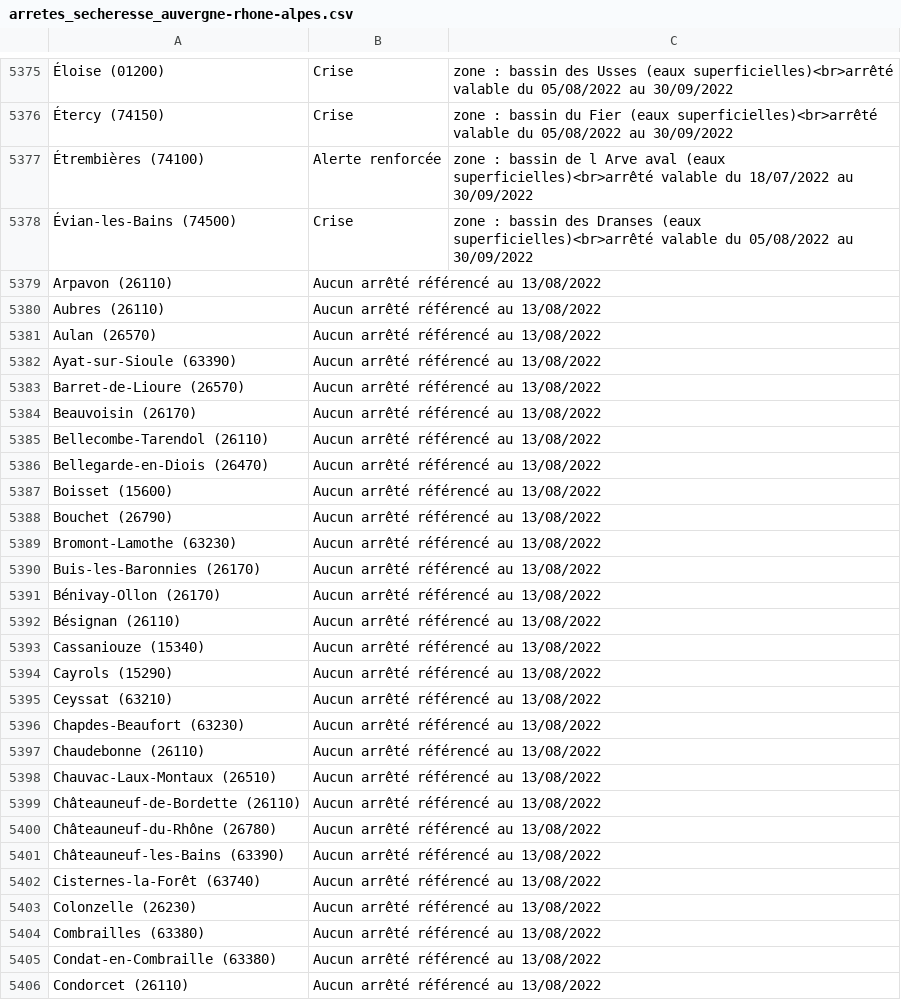
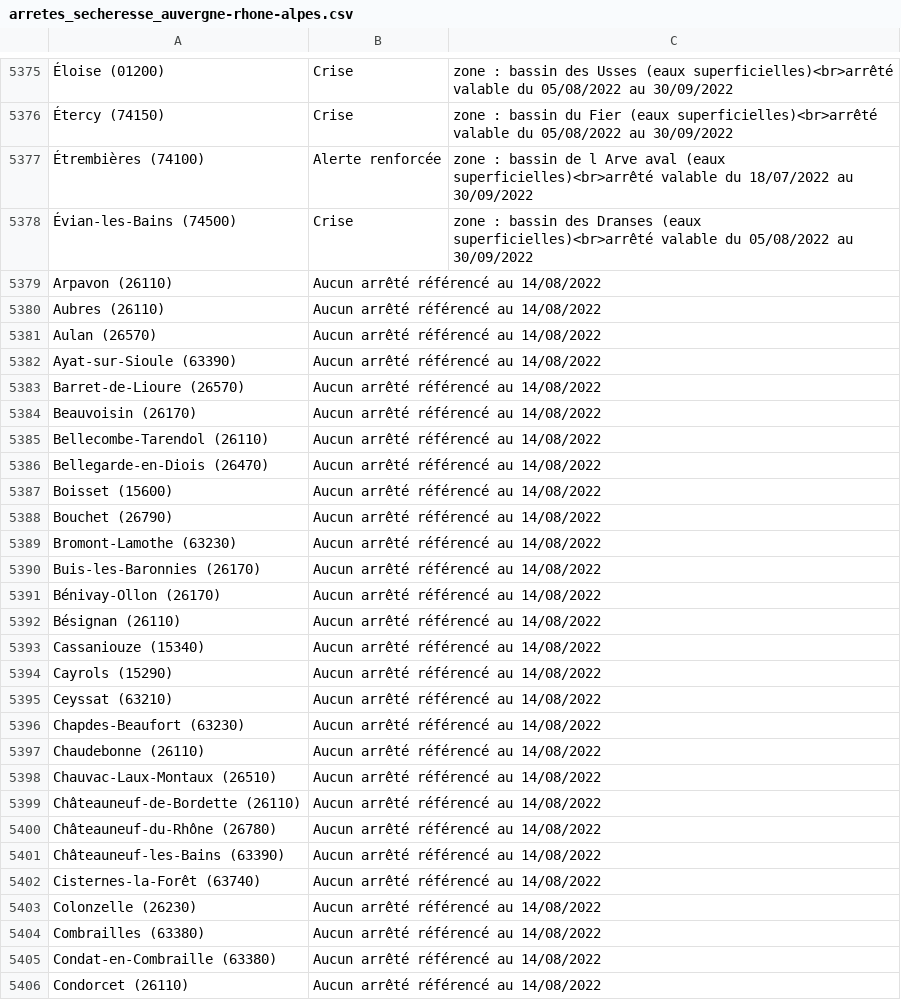
Before and after one commit to mattifaye/secheresse, a CSV file: arretes_secheresse_auvergne-rhone-alpes.csv, drawn as a sheet; only a part is shown, gaps mark what is left out; the diff covers the shown part only; the diff names each change by its address in the sheet, - before the commit and + after, or states it on an @@ line.

```diff
--- a/arretes_secheresse_auvergne-rhone-alpes.csv
+++ b/arretes_secheresse_auvergne-rhone-alpes.csv
-B5379:B5406: Aucun arrêté référencé au 13/08/2022
+B5379:B5406: Aucun arrêté référencé au 14/08/2022
```
Also changed, not shown: 135 edited cells elsewhere in this file, arretes_secheresse_centre-val-de-loire.csv, arretes_secheresse_ile-de-france.csv, 7 other files.
